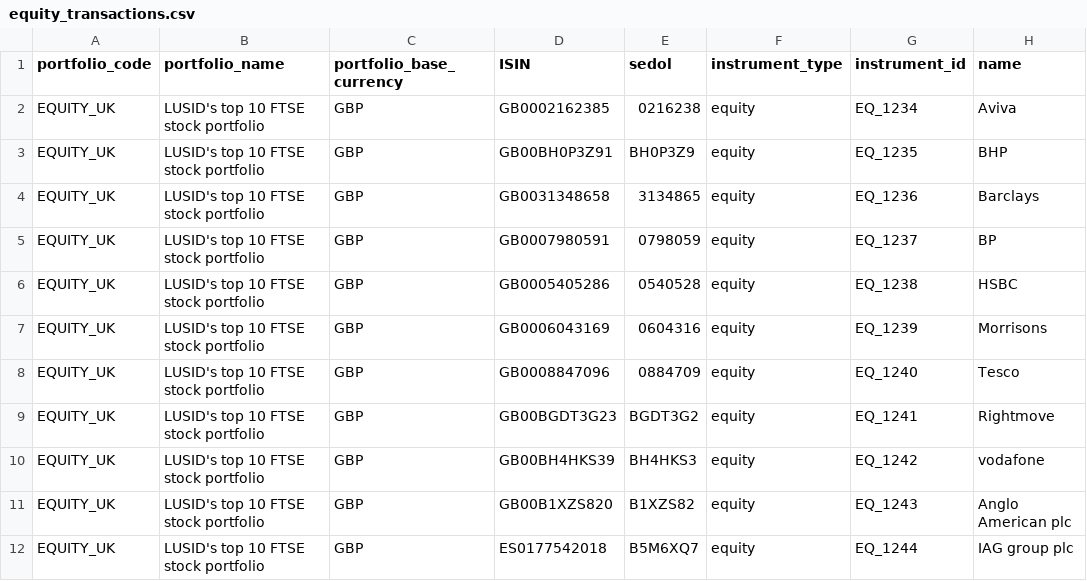
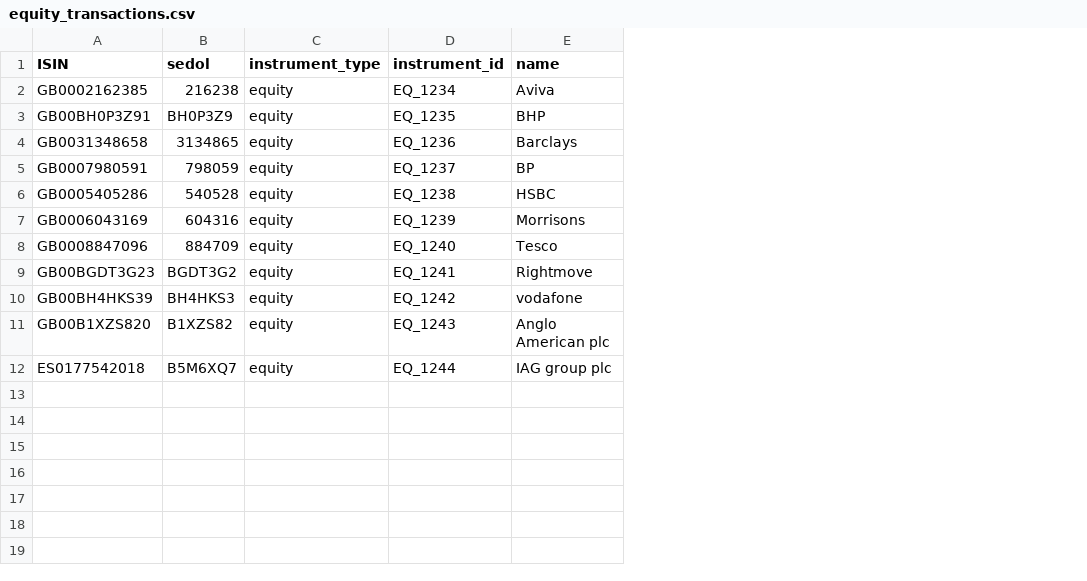
Before and after one commit to finbourne/sample-notebooks, a CSV file: examples/use-cases/compliance/data/equity_transactions.csv, drawn as a sheet; only a part is shown; removed rows and columns are numbered as before the commit, all else as after; the diff names each change by its address in the sheet, - before the commit and + after, or states it on an @@ line.

```diff
--- a/examples/use-cases/compliance/data/equity_transactions.csv
+++ b/examples/use-cases/compliance/data/equity_transactions.csv
-column A (portfolio_code), rows 2-12: all EQUITY_UK
-column B (portfolio_name), rows 2-12: all LUSID's top 10 FTSE stock portfolio
-column C (portfolio_base_currency), rows 2-12: all GBP
-B2 (sedol): 0216238
+B2 (sedol): 216238
-B5 (sedol): 0798059
+B5 (sedol): 798059
-B6 (sedol): 0540528
+B6 (sedol): 540528
-B7 (sedol): 0604316
+B7 (sedol): 604316
-B8 (sedol): 0884709
+B8 (sedol): 884709
```
Also changed, not shown: examples/use-cases/compliance/data/iag_allocations.csv, examples/use-cases/compliance/data/live_orders.csv, 1 other file.
